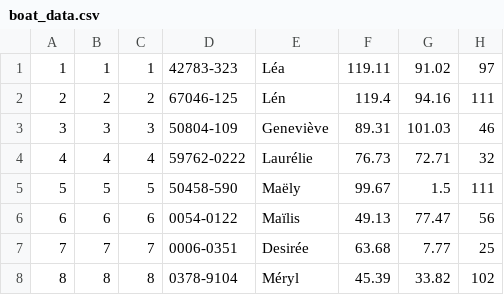
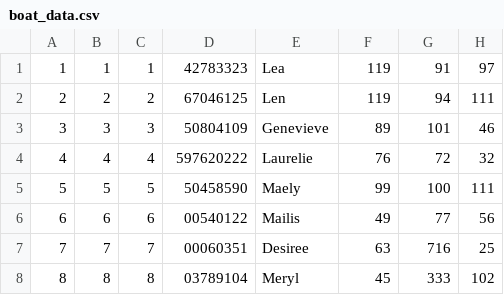
Before and after one commit to victorisimoo/DBAdministration, a CSV file: data_files/boat_data.csv, drawn as a sheet; only a part is shown; the diff covers the shown part only.

Commit message:
add backup

```diff
--- a/data_files/boat_data.csv
+++ b/data_files/boat_data.csv
@@ -1,8 +1,8 @@
-1,1,1,42783-323,Léa,119.11,91.02,97
-2,2,2,67046-125,Lén,119.4,94.16,111
-3,3,3,50804-109,Geneviève,89.31,101.03,46
-4,4,4,59762-0222,Laurélie,76.73,72.71,32
-5,5,5,50458-590,Maëly,99.67,1.5,111
-6,6,6,0054-0122,Maïlis,49.13,77.47,56
-7,7,7,0006-0351,Desirée,63.68,7.77,25
-8,8,8,0378-9104,Méryl,45.39,33.82,102
+1,1,1,42783323,Lea,119,91,97
+2,2,2,67046125,Len,119,94,111
+3,3,3,50804109,Genevieve,89,101,46
+4,4,4,597620222,Laurelie,76,72,32
+5,5,5,50458590,Maely,99,100,111
+6,6,6,00540122,Mailis,49,77,56
+7,7,7,00060351,Desiree,63,716,25
+8,8,8,03789104,Meryl,45,333,102
```
Also changed, not shown: 9 edited cells elsewhere in this file.
